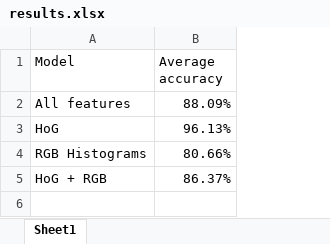
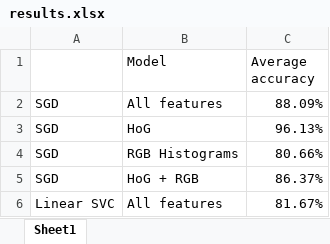
Before and after one commit to Adamouization/Seal-Pup-Aerial-Imagery-Neural-Network-Classifier, an Excel workbook: results/results.xlsx, sheet Sheet1, drawn as a sheet; values as stored, in another font and other column widths than the file's, no borders; the diff names each change by its address in the sheet, - before the commit and + after, or states it on an @@ line.

```diff
--- a/results/results.xlsx (sheet Sheet1)
+++ b/results/results.xlsx (sheet Sheet1)
+column A, rows 2-5: all SGD
+row 6: Linear SVC | All features | 81.67%
```
Also changed, not shown: 10 other files.
